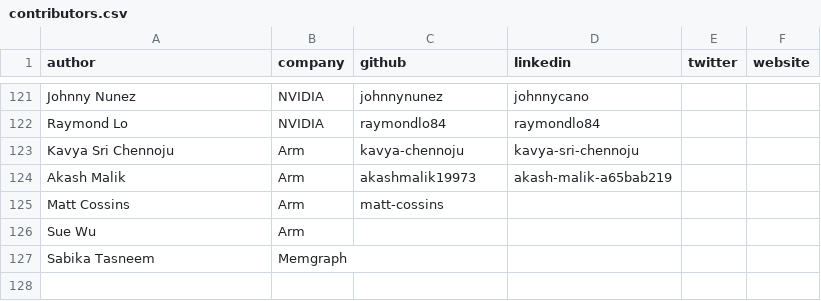
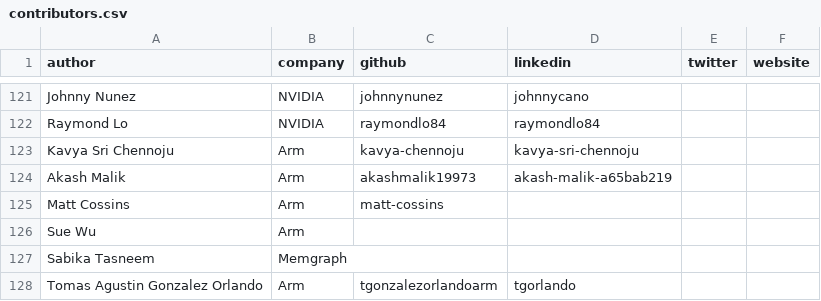
Before and after one commit to ArmDeveloperEcosystem/arm-learning-paths, a CSV file: assets/contributors.csv, drawn as a sheet; only a part is shown, gaps mark what is left out.

Commit message:
add contributor
Signed-off-by: Tomás González <tomasagustin.gonzalezorlando@arm.com>

```diff
--- a/assets/contributors.csv
+++ b/assets/contributors.csv
@@ -127 +127,2 @@ Sue Wu,Arm,,,,
 Sabika Tasneem,Memgraph,,,,
+Tomas Agustin Gonzalez Orlando,Arm,tgonzalezorlandoarm,tgorlando,,
```
